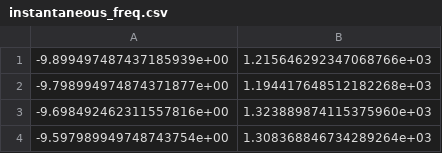
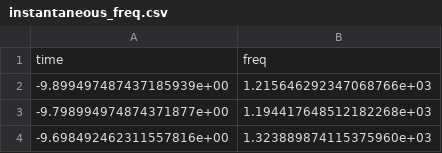
Before and after one commit to JorisDeRidder/DataAnalysisInPhysicsAndAstronomy, a CSV file: Datasets/instantaneous_freq.csv, drawn as a sheet; only a part is shown; the shorter side is filled out with more unchanged rows; the diff names each change by its address in the sheet, - before the commit and + after, or states it on an @@ line.

Commit message:
Added column names

```diff
--- a/Datasets/instantaneous_freq.csv
+++ b/Datasets/instantaneous_freq.csv
+row 1: time | freq
```
